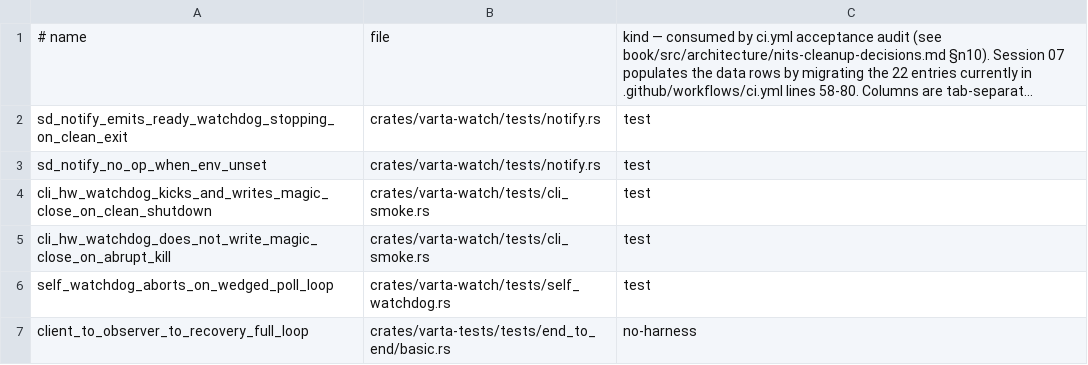
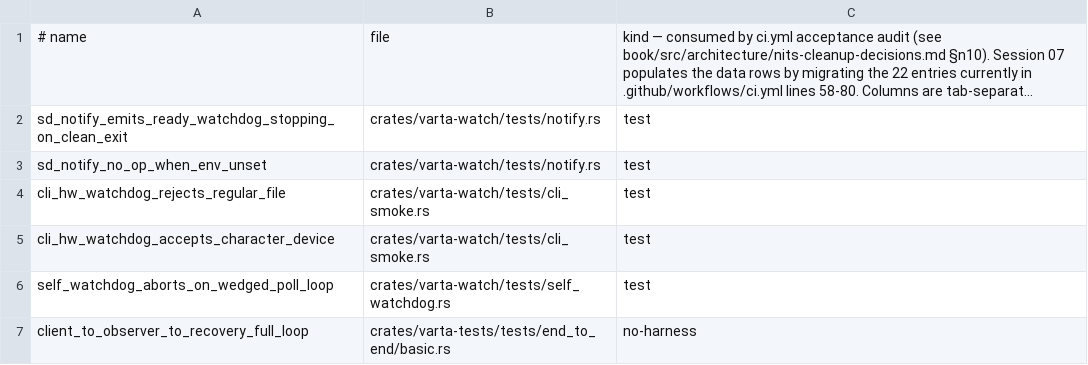
Before and after one commit to aramirez087/varta, a TSV file: tools/acceptance-contract.tsv, drawn as a sheet; only a part is shown; long unchanged cells end in ….

Commit message:
fix(hw-watchdog): reject non-device paths

```diff
--- a/tools/acceptance-contract.tsv
+++ b/tools/acceptance-contract.tsv
@@ -3,4 +3,4 @@ sd_notify_emits_ready_watchdog_stopping_on_clean_exit	crates/varta-watch/tests/n
 sd_notify_no_op_when_env_unset	crates/varta-watch/tests/notify.rs	test
-cli_hw_watchdog_kicks_and_writes_magic_close_on_clean_shutdown	crates/varta-watch/tests/cli_smoke.rs	test
-cli_hw_watchdog_does_not_write_magic_close_on_abrupt_kill	crates/varta-watch/tests/cli_smoke.rs	test
+cli_hw_watchdog_rejects_regular_file	crates/varta-watch/tests/cli_smoke.rs	test
+cli_hw_watchdog_accepts_character_device	crates/varta-watch/tests/cli_smoke.rs	test
 self_watchdog_aborts_on_wedged_poll_loop	crates/varta-watch/tests/self_watchdog.rs	test
```
Also changed, not shown: 5 other files.
